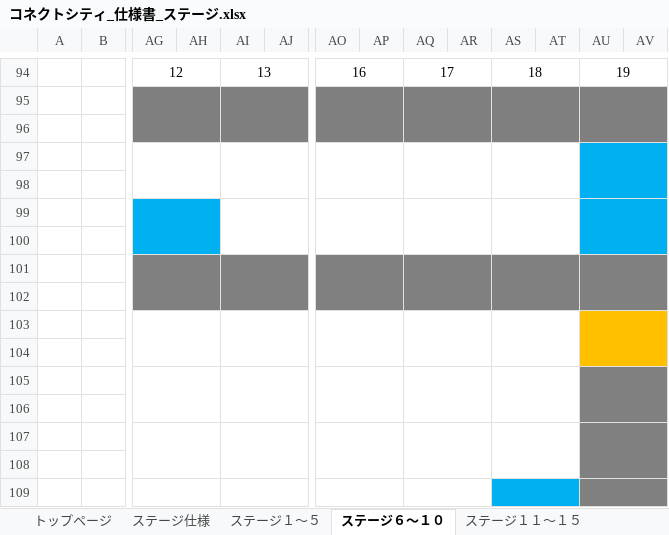
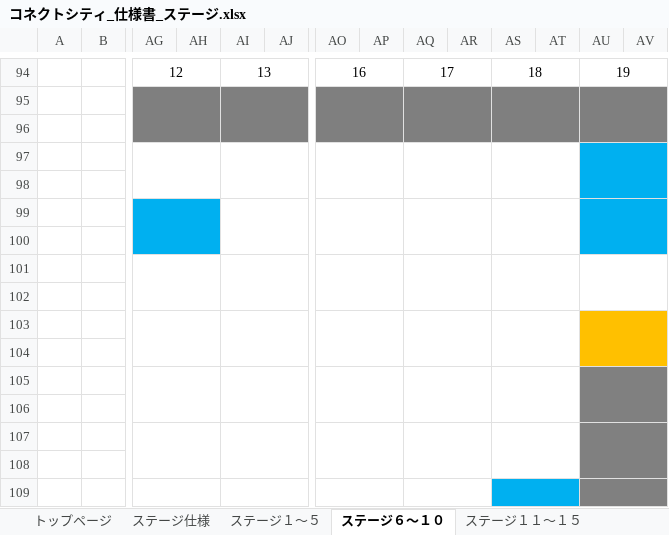
Before and after one commit to ktgitfrog333/Japan_Game_Award_2022, an Excel workbook: 仕様書/コネクトシティ_仕様書_ステージ.xlsx, sheet ステージ６～１０, drawn as a sheet; only a part is shown, gaps mark what is left out; values as stored, in another font and other column widths than the file's, no borders; charts and pictures not drawn; the diff names each change by its address in the sheet, - before the commit and + after, or states it on an @@ line.

Commit message:
▼ステージ.xlsx
ステージ１～５：ステージ１～３の各種チュートリアルについて、動画からUIに変更
ステージ１～５：ステージ５の配置を修正
ステージ６～１０：ステージ８の配置を修正
ステージ１６～２０：ステージ１６,２０の配置を修正
ステージ２１～２５：ステージ２４の配置を修正
ステージ２６～３０：ステージ２７,２８,２９,３０の配置を修正
ステージ３１～３５：ステージ３１,３４,３５の配置を修正
ステージ３６～４０：ステージ３６,３７,３８,３９,４０の配置を修正
ステージ４１～４５：ステージ４１の配置を修正

```diff
--- a/仕様書/コネクトシティ_仕様書_ステージ.xlsx (sheet ステージ６～１０)
+++ b/仕様書/コネクトシティ_仕様書_ステージ.xlsx (sheet ステージ６～１０)
-AG101:AJ102 fill: #808080
+AG101:AJ102 fill: none
-AO101:AV102 fill: #808080
+AO101:AV102 fill: none
```
Also changed, not shown: sheet ステージ２６～３０, sheet トップページ, sheet ステージ３６～４０, sheet ステージ３１～３５, sheet ステージ１６～２０, sheet ステージ４１～４５, 2 more sheets, charts or pictures.
